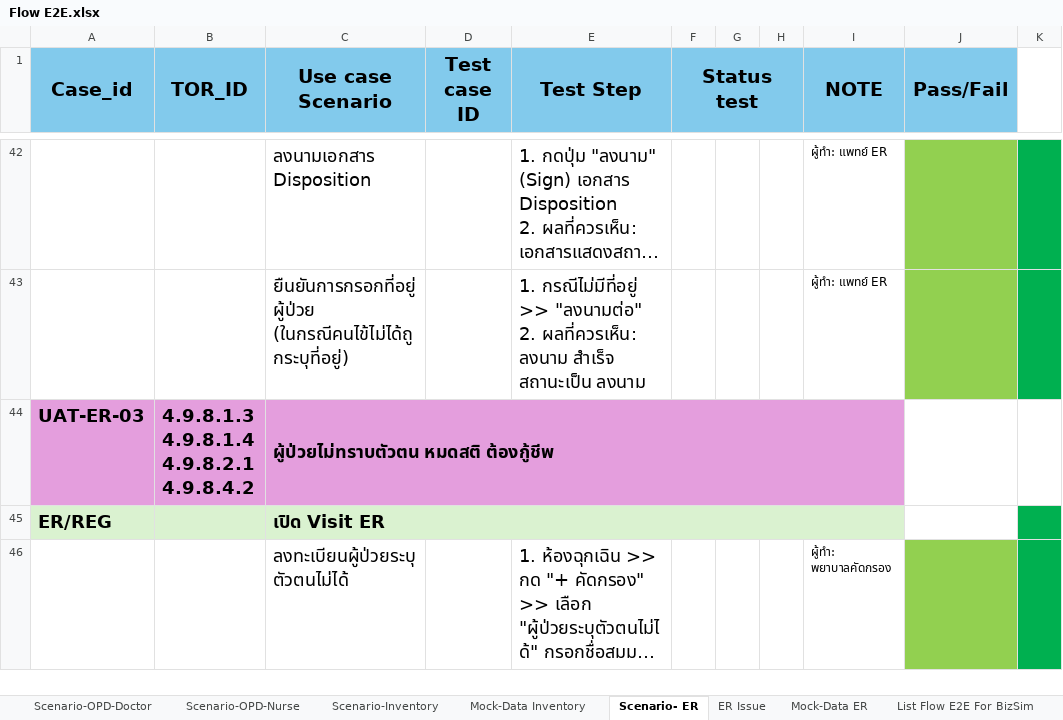
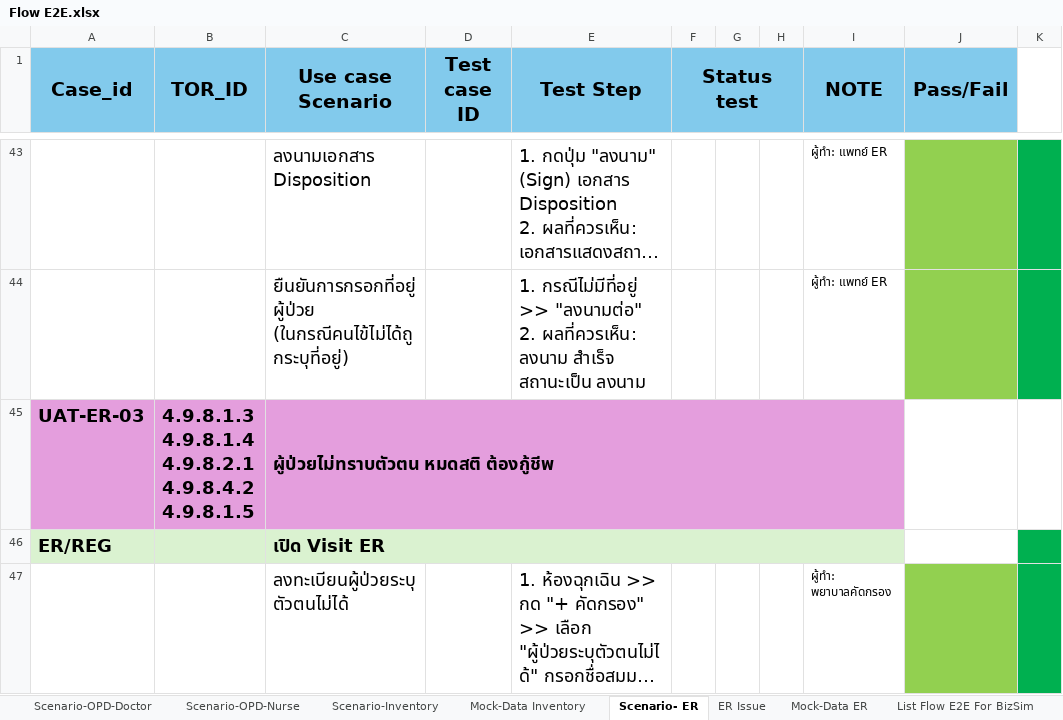
Before and after one commit to cortexcloud/Cortex-Automate, an Excel workbook: E2E/Flow E2E.xlsx, sheet Scenario- ER, drawn as a sheet; only a part is shown, gaps mark what is left out; long unchanged cells end in …; values as stored, in another font and other column widths than the file's, no borders; addresses are those after the commit; ↵ is a line break in a cell; the diff covers the shown part only; the diff names each change by its address in the sheet, - before the commit and + after, or states it on an @@ line.

```diff
--- a/E2E/Flow E2E.xlsx (sheet Scenario- ER)
+++ b/E2E/Flow E2E.xlsx (sheet Scenario- ER)
-B45 (TOR_ID): 4.9.8.1.3 ↵ 4.9.8.1.4 ↵ 4.9.8.2.1 ↵ 4.9.8.4.2
+B45 (TOR_ID): 4.9.8.1.3 ↵ 4.9.8.1.4 ↵ 4.9.8.2.1 ↵ 4.9.8.4.2 ↵ 4.9.8.1.5
```
Also changed, not shown: 14 added rows and 2 edited cells elsewhere in this sheet, 56 other files.
